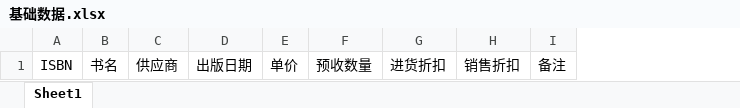
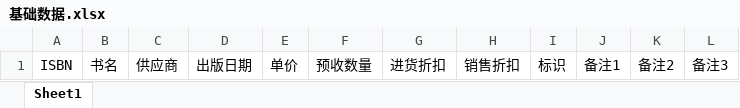
Before and after one commit to kiritobin/BMS, an Excel workbook: bms.Web/uploads/muban/基础数据表/基础数据.xlsx, sheet Sheet1, drawn as a sheet; values as stored, in another font and other column widths than the file's, no borders; removed rows and columns are numbered as before the commit, all else as after; the diff names each change by its address in the sheet, - before the commit and + after, or states it on an @@ line.

```diff
--- a/bms.Web/uploads/muban/基础数据表/基础数据.xlsx (sheet Sheet1)
+++ b/bms.Web/uploads/muban/基础数据表/基础数据.xlsx (sheet Sheet1)
-column I, row 1: 备注
+column I, row 1: 标识
+column J, row 1: 备注1
+column K, row 1: 备注2
+column L, row 1: 备注3
```
Also changed, not shown: 2 other files.
